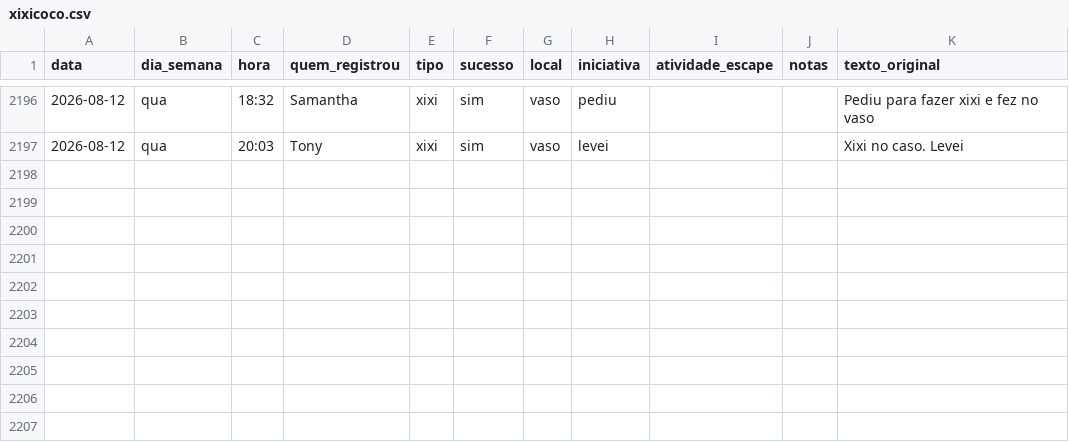
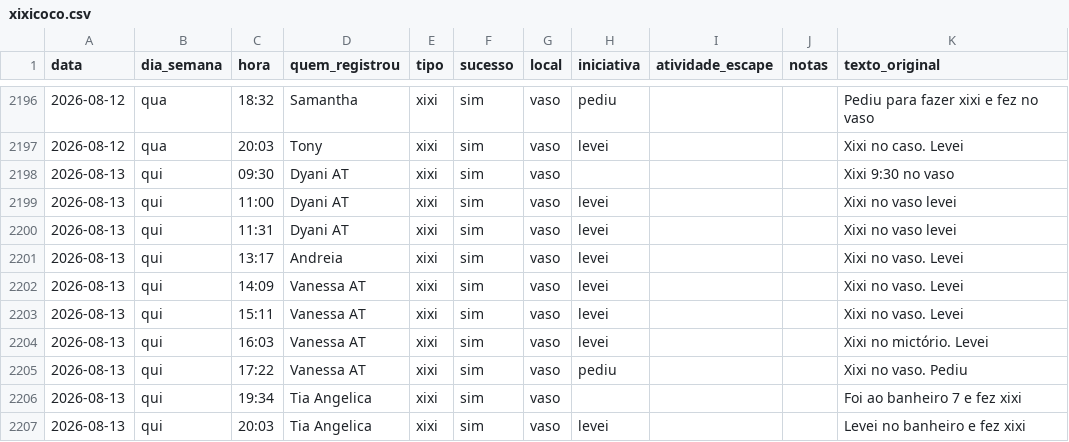
Before and after one commit to tonylampada/xixicoco, a CSV file: xixicoco.csv, drawn as a sheet; only a part is shown, gaps mark what is left out.

Commit message:
Update xixicoco dashboard 2026-08-14

```diff
--- a/xixicoco.csv
+++ b/xixicoco.csv
@@ -2197 +2197,11 @@ data,dia_semana,hora,quem_registrou,tipo,sucesso,local,iniciativa,atividade_esca
 2026-08-12,qua,20:03,Tony,xixi,sim,vaso,levei,,,Xixi no caso. Levei
+2026-08-13,qui,09:30,Dyani AT,xixi,sim,vaso,,,,Xixi 9:30 no vaso
+2026-08-13,qui,11:00,Dyani AT,xixi,sim,vaso,levei,,,Xixi no vaso levei
+2026-08-13,qui,11:31,Dyani AT,xixi,sim,vaso,levei,,,Xixi no vaso levei
+2026-08-13,qui,13:17,Andreia,xixi,sim,vaso,levei,,,Xixi no vaso. Levei
+2026-08-13,qui,14:09,Vanessa AT,xixi,sim,vaso,levei,,,Xixi no vaso. Levei
+2026-08-13,qui,15:11,Vanessa AT,xixi,sim,vaso,levei,,,Xixi no vaso. Levei
+2026-08-13,qui,16:03,Vanessa AT,xixi,sim,vaso,levei,,,Xixi no mictório. Levei
+2026-08-13,qui,17:22,Vanessa AT,xixi,sim,vaso,pediu,,,Xixi no vaso. Pediu
+2026-08-13,qui,19:34,Tia Angelica,xixi,sim,vaso,,,,Foi ao banheiro 7 e fez xixi
+2026-08-13,qui,20:03,Tia Angelica,xixi,sim,vaso,levei,,,Levei no banheiro e fez xixi
```
